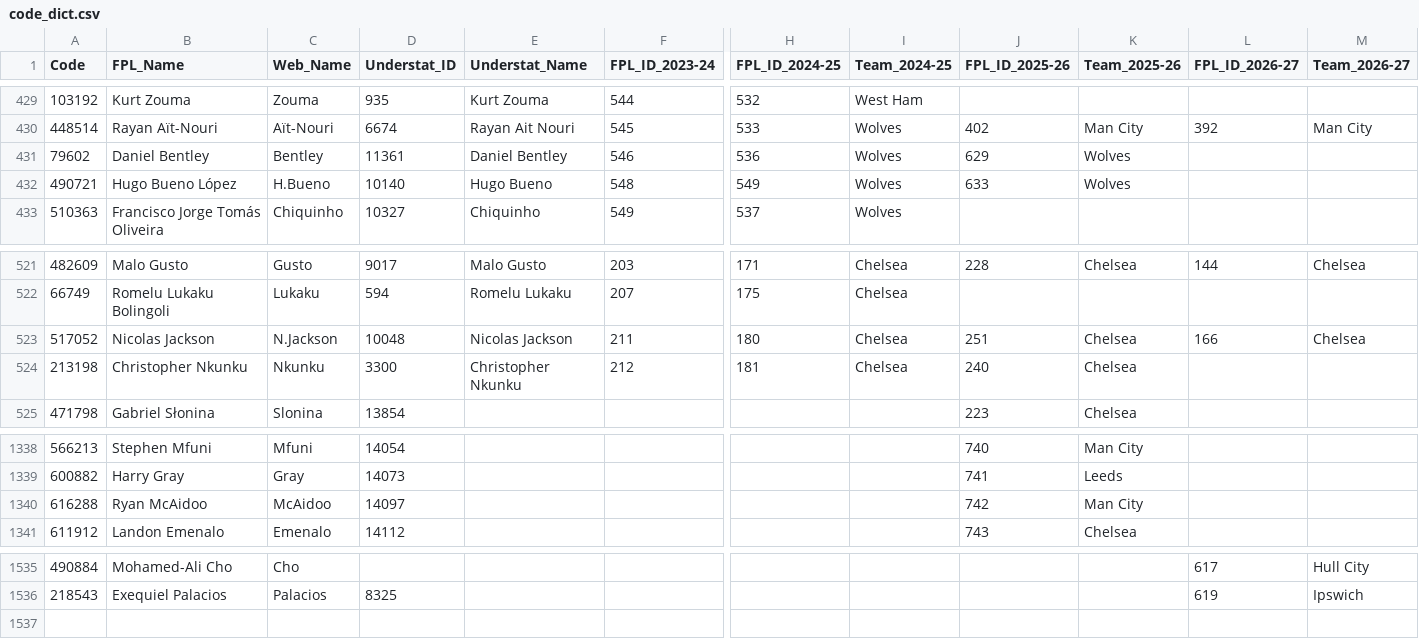
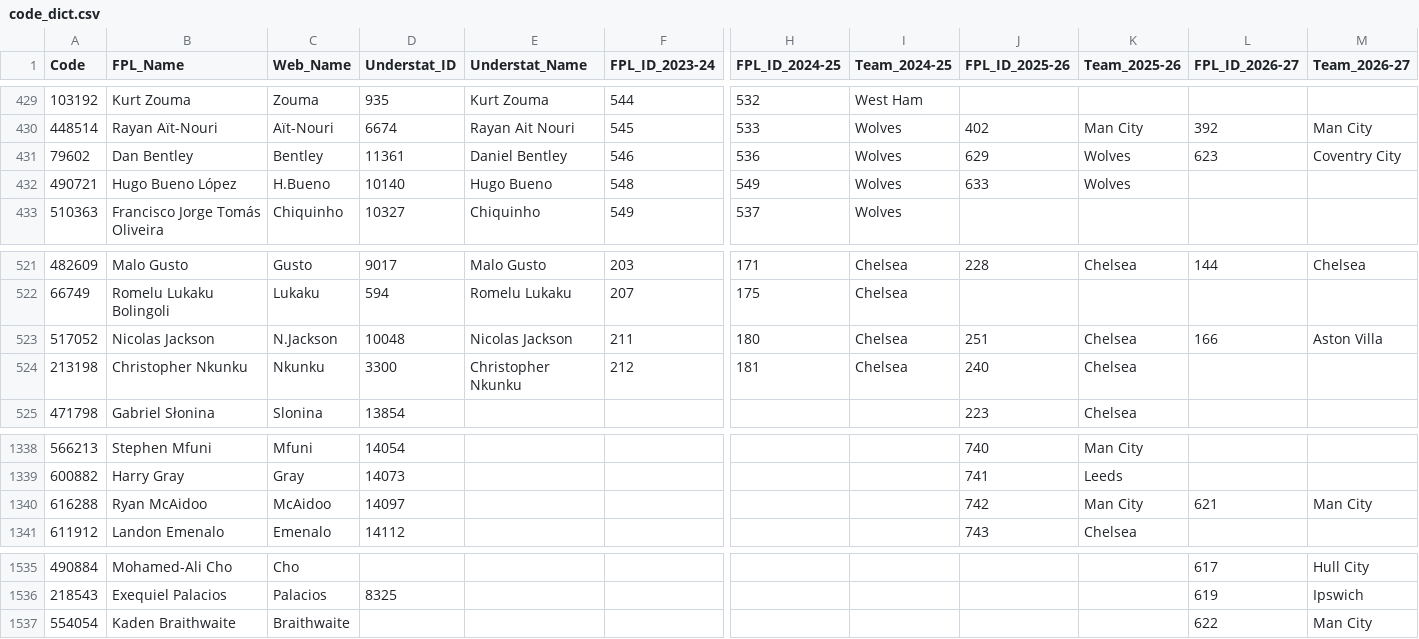
Before and after one commit to Jashior/fpl_code_understat_dict, a CSV file: code_dict.csv, drawn as a sheet; only a part is shown, gaps mark what is left out; rows hold the shown columns only; the diff names each change by its address in the sheet, - before the commit and + after, or states it on an @@ line.

Commit message:
update dict

```diff
--- a/code_dict.csv
+++ b/code_dict.csv
-B431 (FPL_Name): Daniel Bentley
+B431 (FPL_Name): Dan Bentley
-L431 (FPL_ID_2026-27): (empty)
+L431 (FPL_ID_2026-27): 623
-M431 (Team_2026-27): (empty)
+M431 (Team_2026-27): Coventry City
-M523 (Team_2026-27): Chelsea
+M523 (Team_2026-27): Aston Villa
-L1340 (FPL_ID_2026-27): (empty)
+L1340 (FPL_ID_2026-27): 621
-M1340 (Team_2026-27): (empty)
+M1340 (Team_2026-27): Man City
+row 1537: 554054 | Kaden Braithwaite | Braithwaite |  |  |  |  |  |  |  | 622 | Man City
```
